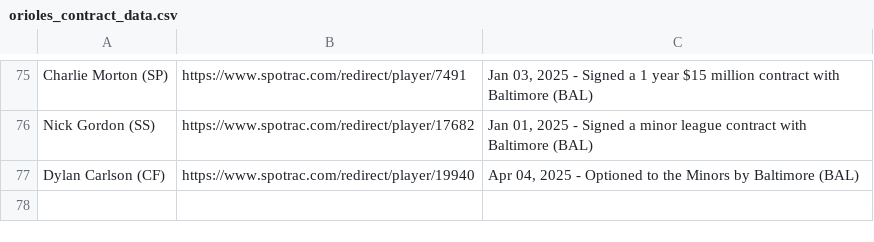
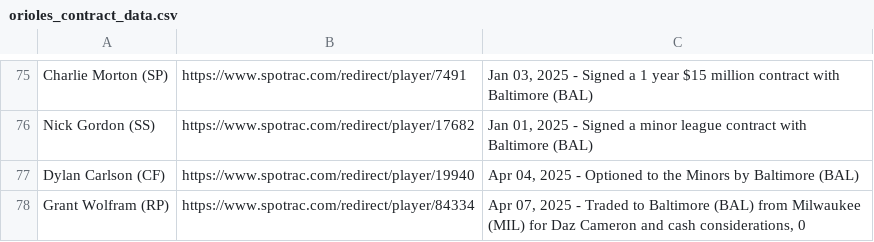
Before and after one commit to NewsAppsUMD/rushabhbot, a CSV file: orioles_contract_data.csv, drawn as a sheet; only a part is shown, gaps mark what is left out; the diff names each change by its address in the sheet, - before the commit and + after, or states it on an @@ line.

```diff
--- a/orioles_contract_data.csv
+++ b/orioles_contract_data.csv
+row 78: Grant Wolfram (RP) | https://www.spotrac.com/redirect/player/84334 | Apr 07, 2025 - Traded to Baltimore (BAL) from Milwaukee (MIL) for Daz Cameron and cash considerations, 0
```
